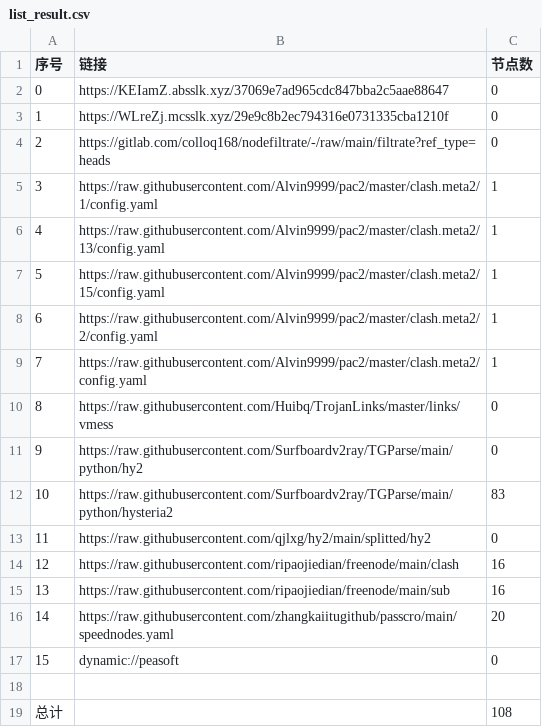
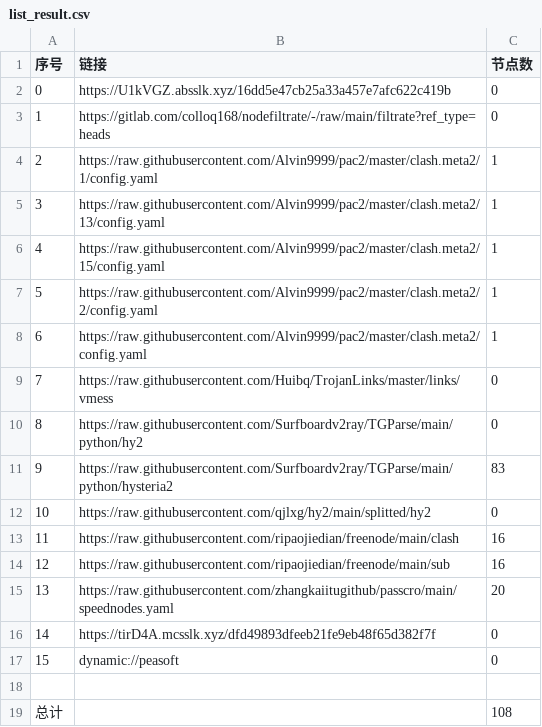
Before and after one commit to aquace/-dl, a CSV file: list_result.csv, drawn as a sheet; removed rows and columns are numbered as before the commit, all else as after; the diff names each change by its address in the sheet, - before the commit and + after, or states it on an @@ line.

```diff
--- a/list_result.csv
+++ b/list_result.csv
-B2 (链接): https://KEIamZ.absslk.xyz/37069e7ad965cdc847bba2c5aae88647
+B2 (链接): https://U1kVGZ.absslk.xyz/16dd5e47cb25a33a457e7afc622c419b
-row 3: 1 | https://WLreZj.mcsslk.xyz/29e9c8b2ec794316e0731335cba1210f | 0
@@ column A (序号) renumbered between rows 3 and 15 @@
+row 16: 14 | https://tirD4A.mcsslk.xyz/dfd49893dfeeb21fe9eb48f65d382f7f | 0
```
Also changed, not shown: 20 other files.
